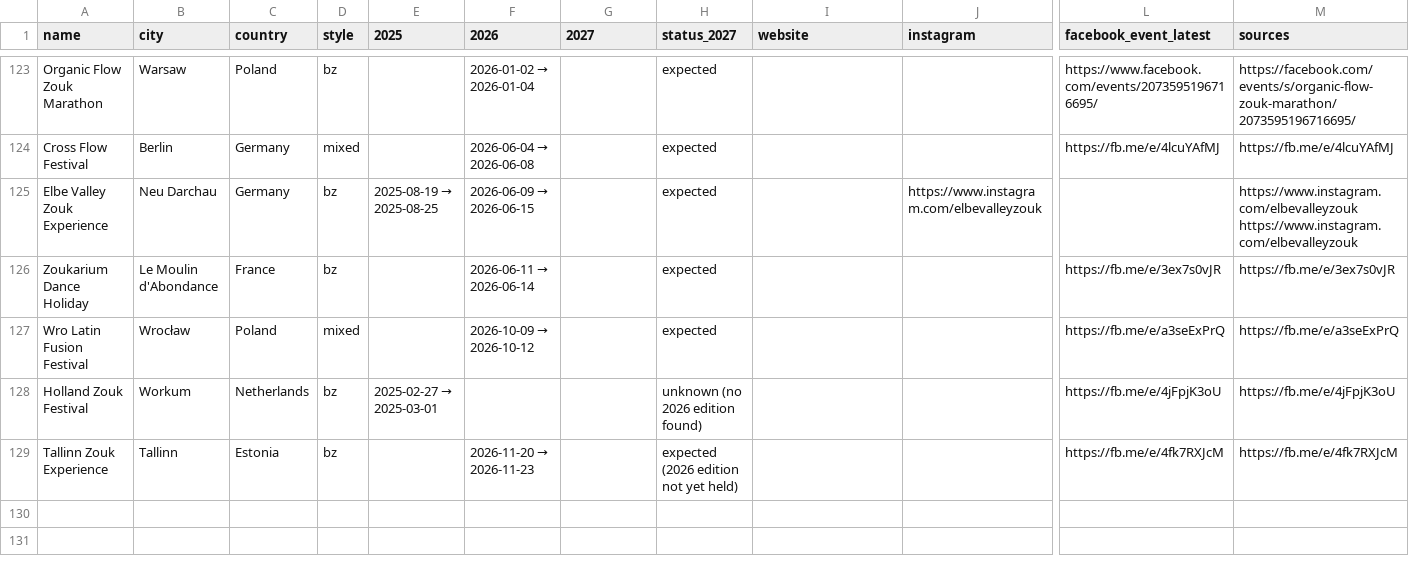
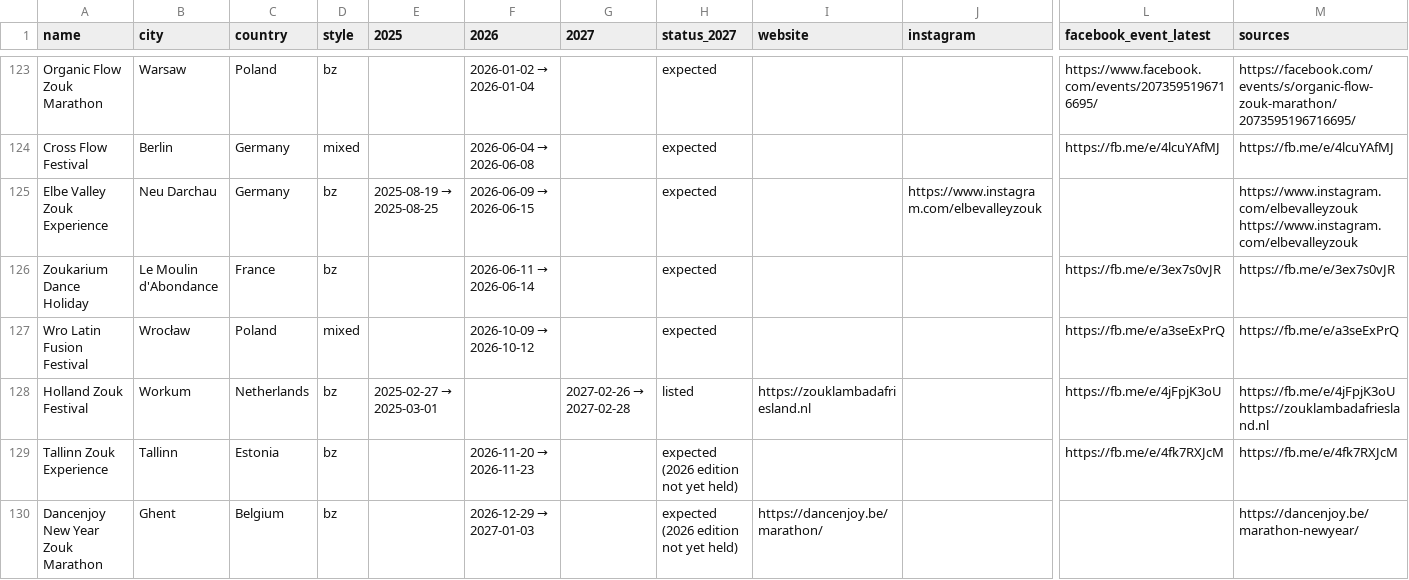
Before and after one commit to andreeaioan97-maker/zouk-atlas, a CSV file: data/festivals.csv, drawn as a sheet; only a part is shown, gaps mark what is left out; rows hold the shown columns only; the diff names each change by its address in the sheet, - before the commit and + after, or states it on an @@ line.

```diff
--- a/data/festivals.csv
+++ b/data/festivals.csv
@@ G128 (2027): (empty) → 2027-02-26 → 2027-02-28 @@
-H128 (status_2027): unknown (no 2026 edition found)
+H128 (status_2027): listed
-I128 (website): (empty)
+I128 (website): https://zouklambadafriesland.nl
-M128 (sources): https://fb.me/e/4jFpjK3oU
+M128 (sources): https://fb.me/e/4jFpjK3oU https://zouklambadafriesland.nl
+row 130: Dancenjoy New Year Zouk Marathon | Ghent | Belgium | bz |  | 2026-12-29 → 2027-01-03 |  | expected (2026 edition not yet held) | https://dancenjoy.be/marathon/ |  |  | https://dancenjoy.be/marathon-newyear/
```
Also changed, not shown: 1 other file.
